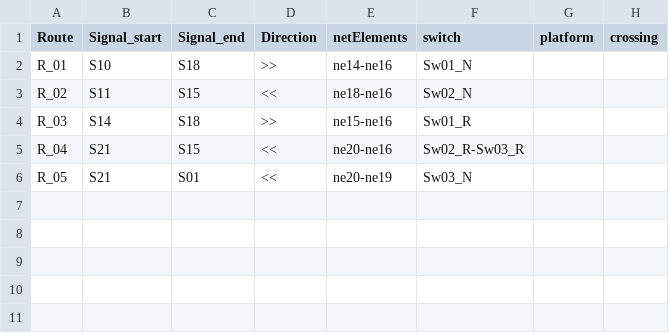
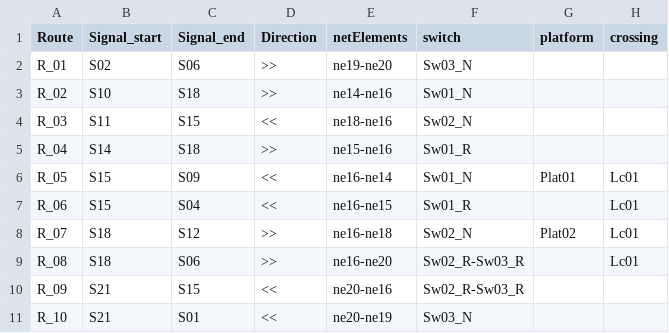
Before and after one commit to GICSAFePhD/RailML, a CSV file: Layouts/Example_2/New_table.csv, drawn as a sheet.

```diff
--- a/Layouts/Example_2/New_table.csv
+++ b/Layouts/Example_2/New_table.csv
@@ -1,6 +1,11 @@
 Route , Signal_start , Signal_end , Direction , netElements , switch , platform , crossing
-R_01 , S10 , S18 , >> , ne14-ne16 , Sw01_N ,  ,
-R_02 , S11 , S15 , << , ne18-ne16 , Sw02_N ,  ,
-R_03 , S14 , S18 , >> , ne15-ne16 , Sw01_R ,  ,
-R_04 , S21 , S15 , << , ne20-ne16 , Sw02_R-Sw03_R ,  ,
-R_05 , S21 , S01 , << , ne20-ne19 , Sw03_N ,  ,
+R_01 , S02 , S06 , >> , ne19-ne20 , Sw03_N ,  ,
+R_02 , S10 , S18 , >> , ne14-ne16 , Sw01_N ,  ,
+R_03 , S11 , S15 , << , ne18-ne16 , Sw02_N ,  ,
+R_04 , S14 , S18 , >> , ne15-ne16 , Sw01_R ,  ,
+R_05 , S15 , S09 , << , ne16-ne14 , Sw01_N , Plat01 , Lc01
+R_06 , S15 , S04 , << , ne16-ne15 , Sw01_R ,  , Lc01
+R_07 , S18 , S12 , >> , ne16-ne18 , Sw02_N , Plat02 , Lc01
+R_08 , S18 , S06 , >> , ne16-ne20 , Sw02_R-Sw03_R ,  , Lc01
+R_09 , S21 , S15 , << , ne20-ne16 , Sw02_R-Sw03_R ,  ,
+R_10 , S21 , S01 , << , ne20-ne19 , Sw03_N ,  ,
```
Also changed, not shown: Layouts/Example_3/New_table.csv, Layouts/Example_4/New_table.csv, 17 other files.
